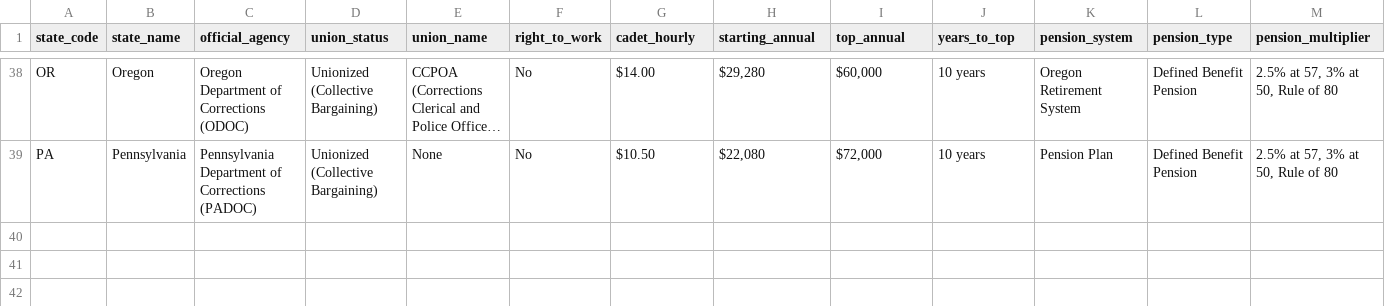
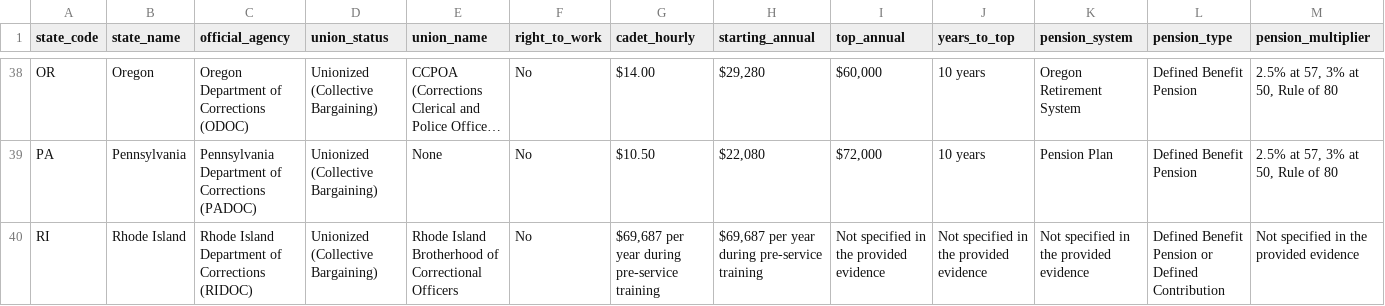
Before and after one commit to christdrivengeek/corrections-union-research, a CSV file: master_data.csv, drawn as a sheet; only a part is shown, gaps mark what is left out; long unchanged cells end in …; rows hold the shown columns only; the diff names each change by its address in the sheet, - before the commit and + after, or states it on an @@ line.

Commit message:
Auto-update: Add verified research for Rhode Island

```diff
--- a/master_data.csv
+++ b/master_data.csv
+row 40: RI | Rhode Island | Rhode Island Department of Corrections (RIDOC) | Unionized (Collective Bargaining) | Rhode Island Brotherhood of Correctional Officers | No | $69,687 per year during pre-service training | $69,687 per year during pre-service training | Not specified in the provided evidence | Not specified in the provided evidence | Not specified in the provided evidence | Defined Benefit Pension or Defined Contribution | Not specified in the provided evidence
```
Also changed, not shown: 3 other files.
